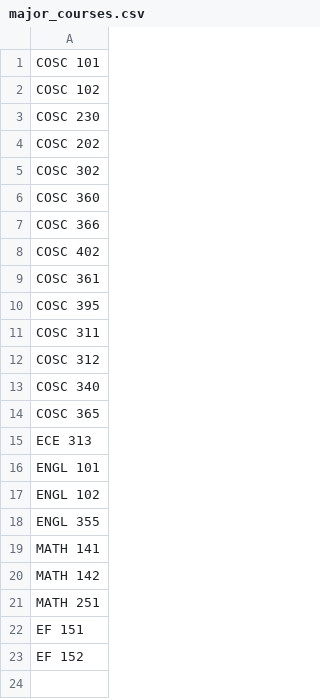
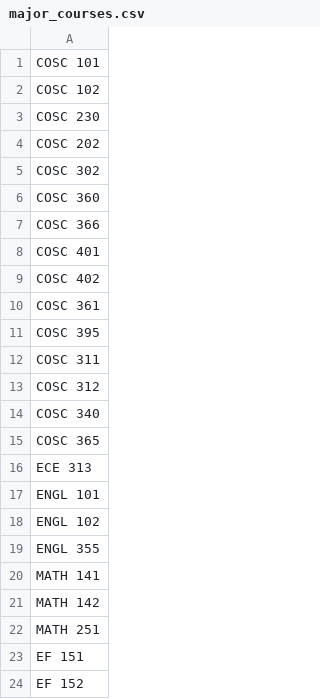
Before and after one commit to dlong37/UTK-Class-Scheduling-Assistant, a CSV file: backend/courses_generator/major_courses.csv, drawn as a sheet; the diff names each change by its address in the sheet, - before the commit and + after, or states it on an @@ line.

Commit message:
added cosc 401

```diff
--- a/backend/courses_generator/major_courses.csv
+++ b/backend/courses_generator/major_courses.csv
+row 8: COSC 401
```
